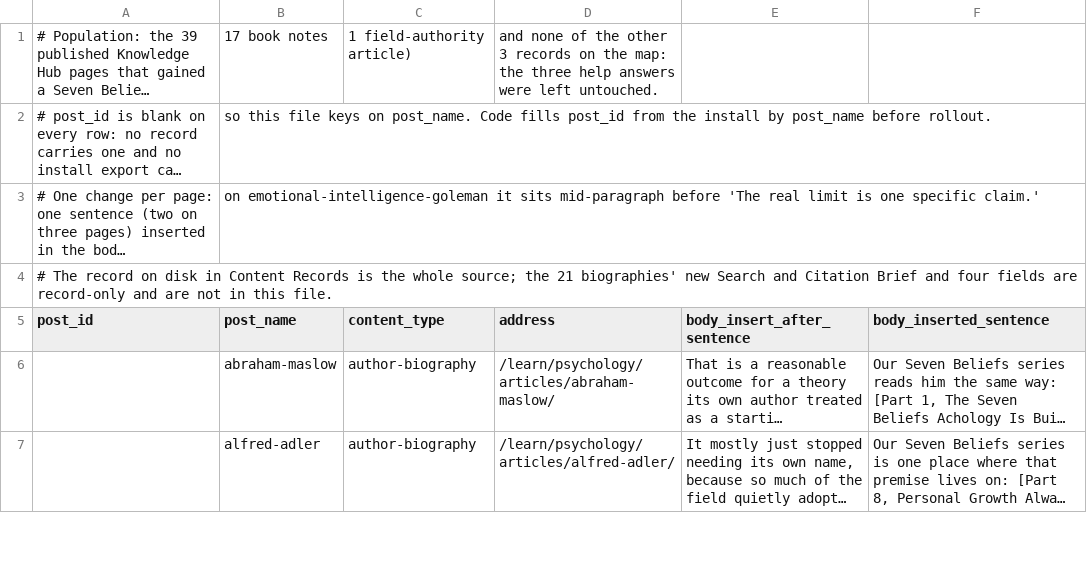
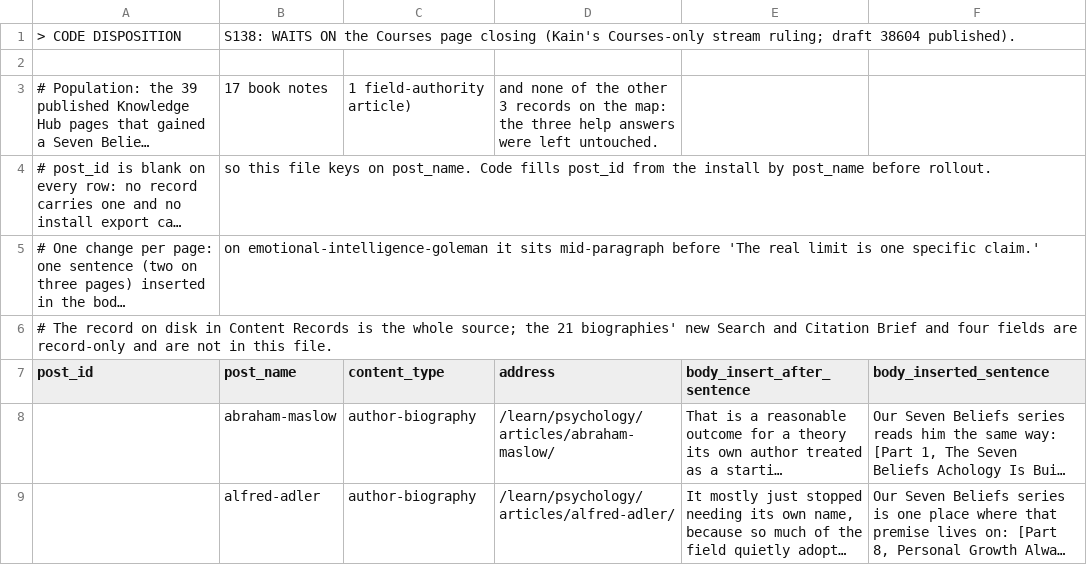
Before and after one commit to kain-ramsay/achology-channel, a CSV file: FROM Chat/EXPORT__Seven_Beliefs_Back_Links_39_Pages_S387.csv, drawn as a sheet; only a part is shown; long unchanged cells end in …; the diff names each change by its address in the sheet, - before the commit and + after, or states it on an @@ line.

Commit message:
channel: 5 change(s) in FROM Chat,heartbeat

```diff
--- a/FROM Chat/EXPORT__Seven_Beliefs_Back_Links_39_Pages_S387.csv
+++ b/FROM Chat/EXPORT__Seven_Beliefs_Back_Links_39_Pages_S387.csv
+row 1: > CODE DISPOSITION | S138: WAITS ON the Courses page closing (Kain's Courses-only stream ruling; draft 38604 published).
+row 2: (empty)
```
Also changed, not shown: 6 other files.
